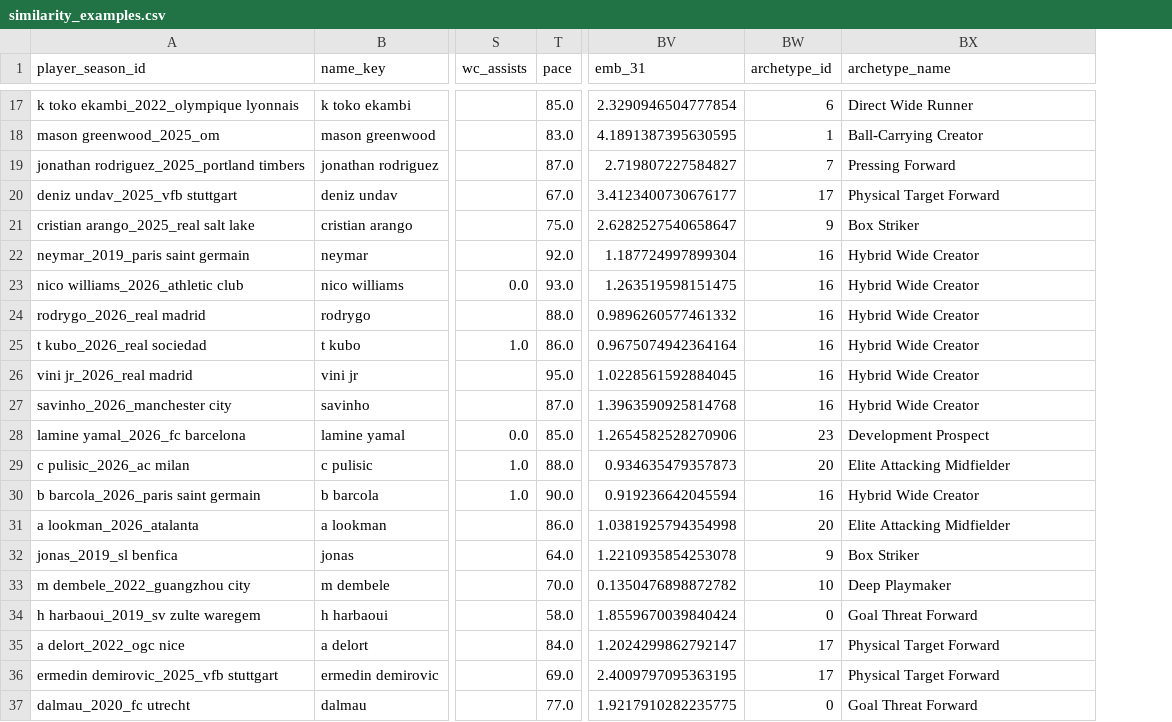
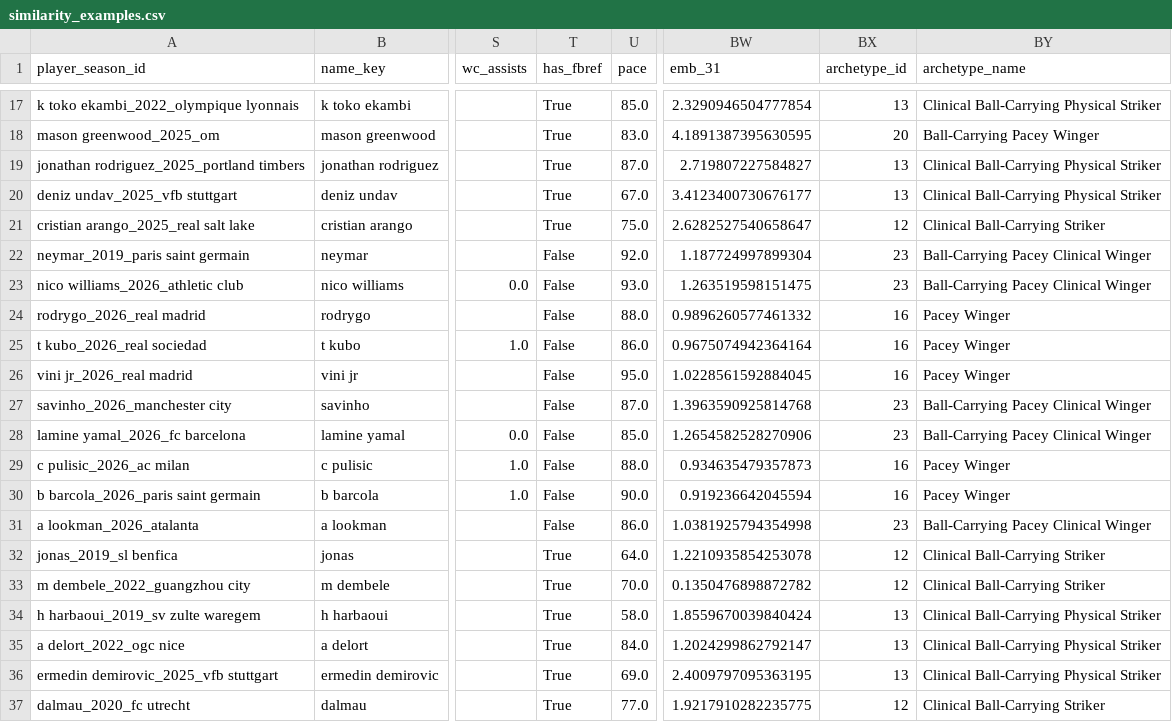
Before and after one commit to tmnnngs247/Eternal_World_Cup, a CSV file: data/processed/similarity_examples.csv, drawn as a sheet; only a part is shown, gaps mark what is left out; addresses are those after the commit; the diff covers the shown part only; the diff names each change by its address in the sheet, - before the commit and + after, or states it on an @@ line.

Commit message:
Add a "Match-tracked" badge for FBRef-backed player-seasons
Only ~12% of player-seasons have real FBRef performance data behind
their embedding; the rest are similarity purely over FIFA attribute
ratings. Nothing on a card told you which kind of match you were
looking at.

Persisted the has_fbref flag (previously computed only for a print
summary, never saved) through players_master.csv -> player_embeddings.csv
-> app_players.csv, and added a green "Match-tracked" pill to player
cards when it's set. Absent by default rather than showing a
"no data" pill on the ~88% without it, to avoid cluttering every card.

```diff
--- a/data/processed/similarity_examples.csv
+++ b/data/processed/similarity_examples.csv
+column T (has_fbref), rows 17-37: True | True | True | True | True | False | False | False | False | False | False | False | False | False | False | True | True | True | True | True | True
-BX17 (archetype_id): 6
+BX17 (archetype_id): 13
-BY17 (archetype_name): Direct Wide Runner
+BY17 (archetype_name): Clinical Ball-Carrying Physical Striker
-BX18 (archetype_id): 1
+BX18 (archetype_id): 20
-BY18 (archetype_name): Ball-Carrying Creator
+BY18 (archetype_name): Ball-Carrying Pacey Winger
-BX19 (archetype_id): 7
+BX19 (archetype_id): 13
-BY19 (archetype_name): Pressing Forward
+BY19 (archetype_name): Clinical Ball-Carrying Physical Striker
-BX20 (archetype_id): 17
+BX20 (archetype_id): 13
-BY20 (archetype_name): Physical Target Forward
+BY20 (archetype_name): Clinical Ball-Carrying Physical Striker
-BX21 (archetype_id): 9
+BX21 (archetype_id): 12
-BY21 (archetype_name): Box Striker
+BY21 (archetype_name): Clinical Ball-Carrying Striker
-BX22:BX23 (archetype_id): 16
+BX22:BX23 (archetype_id): 23
-BY22:BY23 (archetype_name): Hybrid Wide Creator
+BY22:BY23 (archetype_name): Ball-Carrying Pacey Clinical Winger
-BY24:BY26 (archetype_name): Hybrid Wide Creator
+BY24:BY26 (archetype_name): Pacey Winger
-BX27 (archetype_id): 16
+BX27 (archetype_id): 23
-BY27 (archetype_name): Hybrid Wide Creator
+BY27 (archetype_name): Ball-Carrying Pacey Clinical Winger
-BY28 (archetype_name): Development Prospect
+BY28 (archetype_name): Ball-Carrying Pacey Clinical Winger
-BX29 (archetype_id): 20
+BX29 (archetype_id): 16
-BY29 (archetype_name): Elite Attacking Midfielder
+BY29 (archetype_name): Pacey Winger
-BY30 (archetype_name): Hybrid Wide Creator
+BY30 (archetype_name): Pacey Winger
-BX31 (archetype_id): 20
+BX31 (archetype_id): 23
-BY31 (archetype_name): Elite Attacking Midfielder
+BY31 (archetype_name): Ball-Carrying Pacey Clinical Winger
-BX32 (archetype_id): 9
+BX32 (archetype_id): 12
-BY32 (archetype_name): Box Striker
+BY32 (archetype_name): Clinical Ball-Carrying Striker
-BX33 (archetype_id): 10
+BX33 (archetype_id): 12
-BY33 (archetype_name): Deep Playmaker
+BY33 (archetype_name): Clinical Ball-Carrying Striker
-BX34 (archetype_id): 0
+BX34 (archetype_id): 13
-BY34 (archetype_name): Goal Threat Forward
+BY34 (archetype_name): Clinical Ball-Carrying Physical Striker
-BX35:BX36 (archetype_id): 17
+BX35:BX36 (archetype_id): 13
-BY35:BY36 (archetype_name): Physical Target Forward
+BY35:BY36 (archetype_name): Clinical Ball-Carrying Physical Striker
-BX37 (archetype_id): 0
+BX37 (archetype_id): 12
-BY37 (archetype_name): Goal Threat Forward
+BY37 (archetype_name): Clinical Ball-Carrying Striker
```
Also changed, not shown: 77 edited cells elsewhere in this file, 6 other files.
